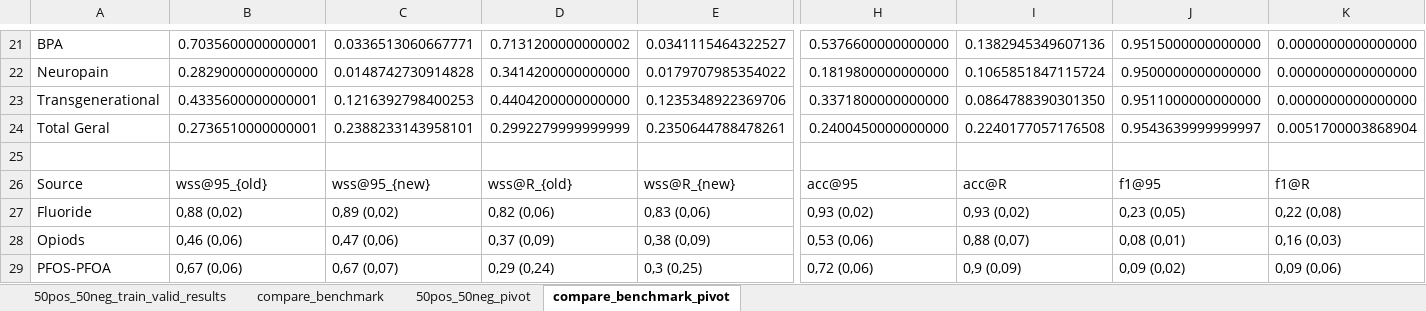
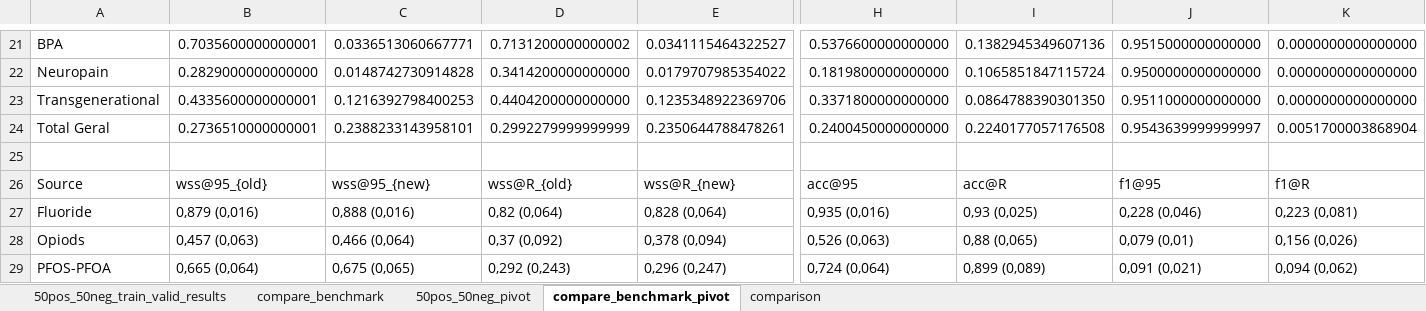
Before and after one commit to BecomeAllan/ML-SLRC, an Excel workbook: Results/results.xlsx, sheet compare_benchmark_pivot, drawn as a sheet; only a part is shown, gaps mark what is left out; values as stored, in another font and other column widths than the file's, no borders; the diff covers the shown part only; the diff names each change by its address in the sheet, - before the commit and + after, or states it on an @@ line.

```diff
--- a/Results/results.xlsx (sheet compare_benchmark_pivot)
+++ b/Results/results.xlsx (sheet compare_benchmark_pivot)
+sheet tab: comparison
-B27: 0,88 (0,02)
+B27: 0,879 (0,016)
-C27: 0,89 (0,02)
+C27: 0,888 (0,016)
-D27: 0,82 (0,06)
+D27: 0,82 (0,064)
-E27: 0,83 (0,06)
+E27: 0,828 (0,064)
-H27: 0,93 (0,02)
+H27: 0,935 (0,016)
-I27: 0,93 (0,02)
+I27: 0,93 (0,025)
-J27: 0,23 (0,05)
+J27: 0,228 (0,046)
-K27: 0,22 (0,08)
+K27: 0,223 (0,081)
-B28: 0,46 (0,06)
+B28: 0,457 (0,063)
-C28: 0,47 (0,06)
+C28: 0,466 (0,064)
-D28: 0,37 (0,09)
+D28: 0,37 (0,092)
-E28: 0,38 (0,09)
+E28: 0,378 (0,094)
-H28: 0,53 (0,06)
+H28: 0,526 (0,063)
-I28: 0,88 (0,07)
+I28: 0,88 (0,065)
-J28: 0,08 (0,01)
+J28: 0,079 (0,01)
-K28: 0,16 (0,03)
+K28: 0,156 (0,026)
-B29: 0,67 (0,06)
+B29: 0,665 (0,064)
-C29: 0,67 (0,07)
+C29: 0,675 (0,065)
-D29: 0,29 (0,24)
+D29: 0,292 (0,243)
-E29: 0,3 (0,25)
+E29: 0,296 (0,247)
-H29: 0,72 (0,06)
+H29: 0,724 (0,064)
-I29: 0,9 (0,09)
+I29: 0,899 (0,089)
-J29: 0,09 (0,02)
+J29: 0,091 (0,021)
-K29: 0,09 (0,06)
+K29: 0,094 (0,062)
```
Also changed, not shown: 24 added rows, 1 removed row and 203 edited cells elsewhere in this sheet, sheet 50pos_50neg_pivot.
